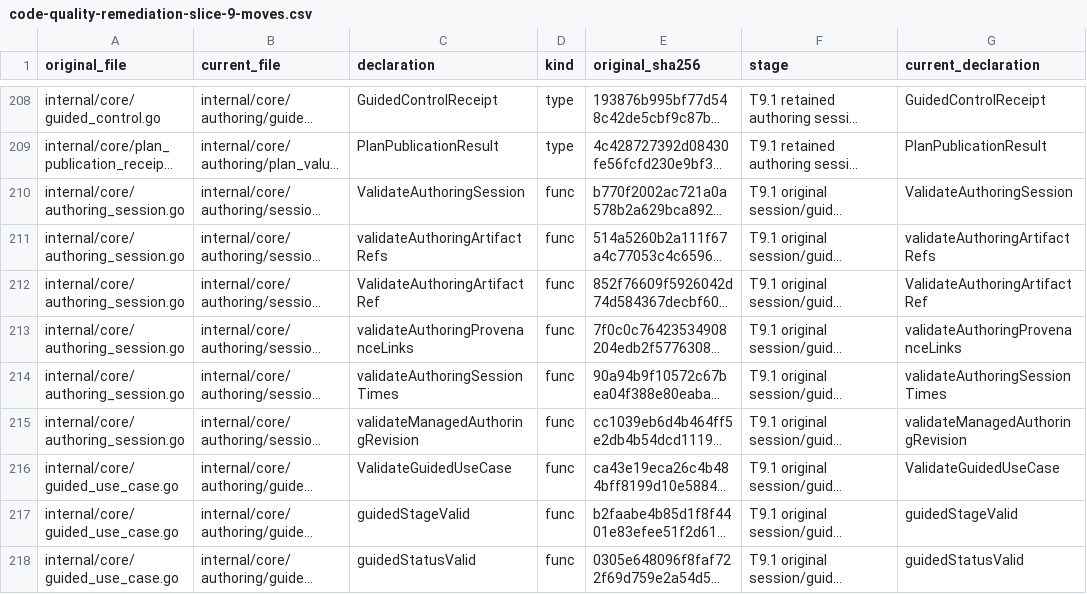
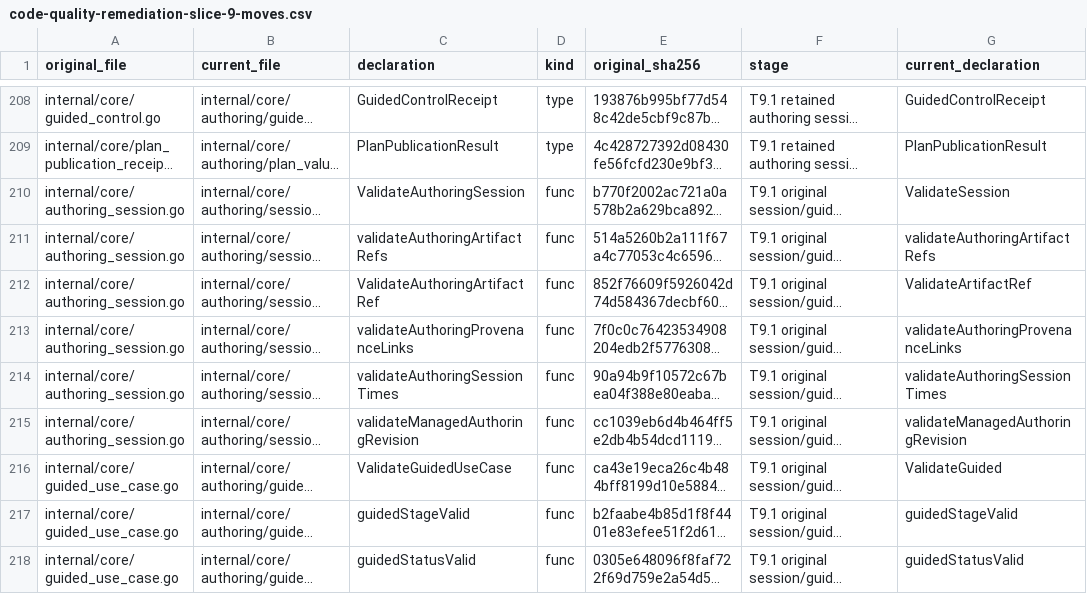
Before and after one commit to adrianpk/chr, a CSV file: ops/default/plan/code-quality-remediation-slice-9-moves.csv, drawn as a sheet; only a part is shown, gaps mark what is left out; long unchanged cells end in …; the diff names each change by its address in the sheet, - before the commit and + after, or states it on an @@ line.

```diff
--- a/ops/default/plan/code-quality-remediation-slice-9-moves.csv
+++ b/ops/default/plan/code-quality-remediation-slice-9-moves.csv
-G210 (current_declaration): ValidateAuthoringSession
+G210 (current_declaration): ValidateSession
-G212 (current_declaration): ValidateAuthoringArtifactRef
+G212 (current_declaration): ValidateArtifactRef
-G216 (current_declaration): ValidateGuidedUseCase
+G216 (current_declaration): ValidateGuided
```
Also changed, not shown: ops/default/plan/code-quality-remediation-core-owners.csv, 14 other files.
